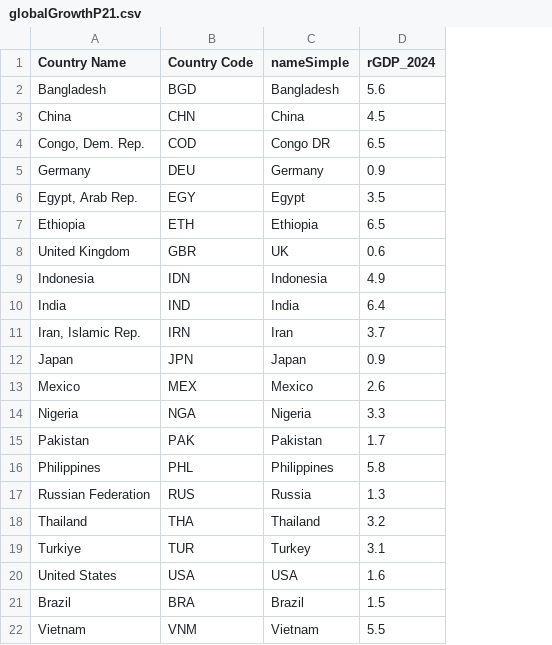
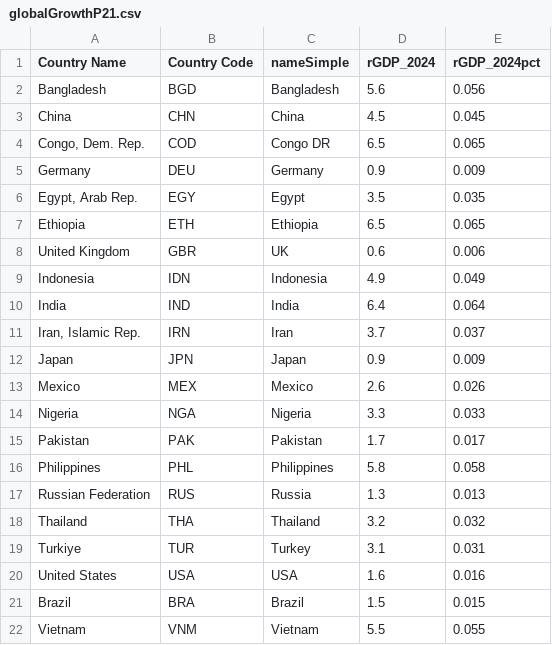
Before and after one commit to RDeconomist/RDeconomist.github.io, a CSV file: charts/e4e/ch2_Growth/globalGrowthP21.csv, drawn as a sheet; the diff names each change by its address in the sheet, - before the commit and + after, or states it on an @@ line.

Commit message:
Update globalGrowthP21.csv

```diff
--- a/charts/e4e/ch2_Growth/globalGrowthP21.csv
+++ b/charts/e4e/ch2_Growth/globalGrowthP21.csv
+column E (rGDP_2024pct), rows 2-22: 0.056 | 0.045 | 0.065 | 0.009 | 0.035 | 0.065 | 0.006 | 0.049 | 0.064 | 0.037 | 0.009 | 0.026 | 0.033 | 0.017 | 0.058 | 0.013 | 0.032 | 0.031 | 0.016 | 0.015 | 0.055
```
